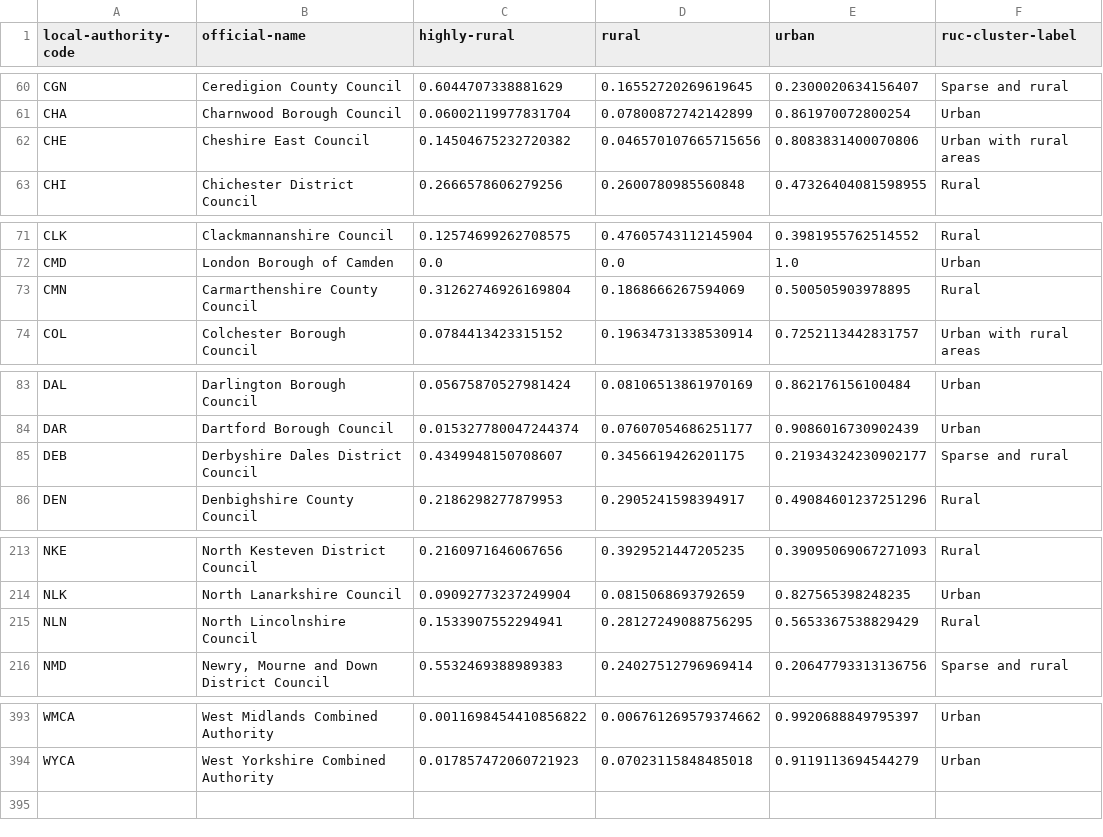
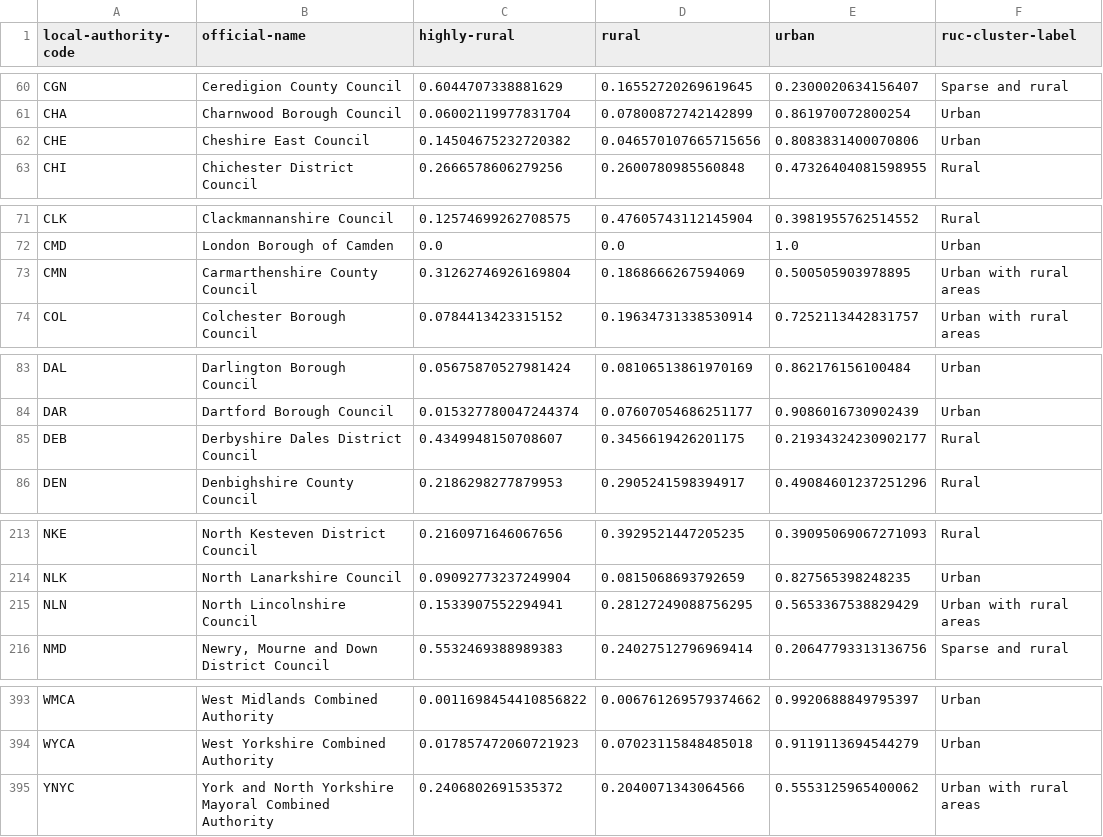
Before and after one commit to mysociety/uk_ruc, a CSV file: data/packages/uk_ruc/la_ruc.csv, drawn as a sheet; only a part is shown, gaps mark what is left out.

Commit message:
Update data based on new data

```diff
--- a/data/packages/uk_ruc/la_ruc.csv
+++ b/data/packages/uk_ruc/la_ruc.csv
@@ -61,3 +61,3 @@ CGN,Ceredigion County Council,0.6044707338881629,0.16552720269619645,0.230002063
 CHA,Charnwood Borough Council,0.06002119977831704,0.07800872742142899,0.861970072800254,Urban
-CHE,Cheshire East Council,0.14504675232720382,0.046570107665715656,0.8083831400070806,Urban with rural areas
+CHE,Cheshire East Council,0.14504675232720382,0.046570107665715656,0.8083831400070806,Urban
 CHI,Chichester District Council,0.2666578606279256,0.2600780985560848,0.47326404081598955,Rural
@@ -72,3 +72,3 @@ CLK,Clackmannanshire Council,0.12574699262708575,0.47605743112145904,0.398195576
 CMD,London Borough of Camden,0.0,0.0,1.0,Urban
-CMN,Carmarthenshire County Council,0.31262746926169804,0.1868666267594069,0.500505903978895,Rural
+CMN,Carmarthenshire County Council,0.31262746926169804,0.1868666267594069,0.500505903978895,Urban with rural areas
 COL,Colchester Borough Council,0.0784413423315152,0.19634731338530914,0.7252113442831757,Urban with rural areas
@@ -84,3 +84,3 @@ DAL,Darlington Borough Council,0.05675870527981424,0.08106513861970169,0.8621761
 DAR,Dartford Borough Council,0.015327780047244374,0.07607054686251177,0.9086016730902439,Urban
-DEB,Derbyshire Dales District Council,0.4349948150708607,0.3456619426201175,0.21934324230902177,Sparse and rural
+DEB,Derbyshire Dales District Council,0.4349948150708607,0.3456619426201175,0.21934324230902177,Rural
 DEN,Denbighshire County Council,0.2186298277879953,0.2905241598394917,0.49084601237251296,Rural
@@ -214,3 +214,3 @@ NKE,North Kesteven District Council,0.2160971646067656,0.3929521447205235,0.3909
 NLK,North Lanarkshire Council,0.09092773237249904,0.0815068693792659,0.827565398248235,Urban
-NLN,North Lincolnshire Council,0.1533907552294941,0.28127249088756295,0.5653367538829429,Rural
+NLN,North Lincolnshire Council,0.1533907552294941,0.28127249088756295,0.5653367538829429,Urban with rural areas
 NMD,"Newry, Mourne and Down District Council",0.5532469388989383,0.24027512796969414,0.20647793313136756,Sparse and rural
@@ -394 +394,2 @@ WMCA,West Midlands Combined Authority,0.0011698454410856822,0.006761269579374662
 WYCA,West Yorkshire Combined Authority,0.017857472060721923,0.07023115848485018,0.9119113694544279,Urban
+YNYC,York and North Yorkshire Mayoral Combined Authority,0.2406802691535372,0.2040071343064566,0.5553125965400062,Urban with rural areas
```
Also changed, not shown: data/interim/ruc_cluster.csv, 7 other files.
